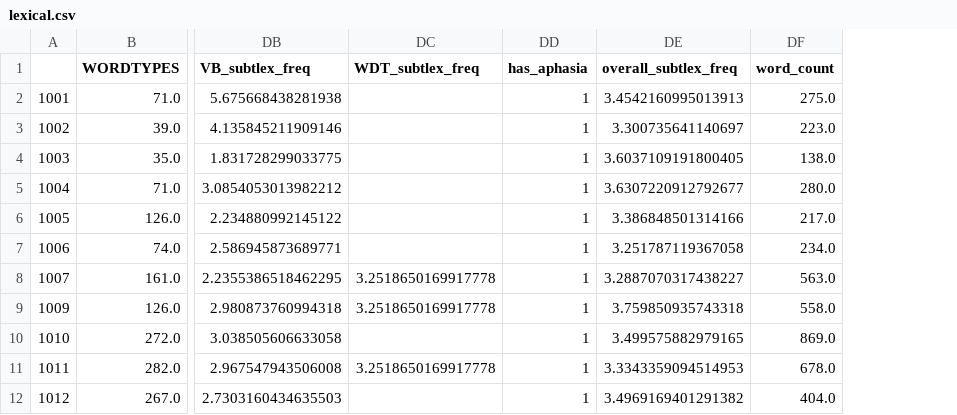
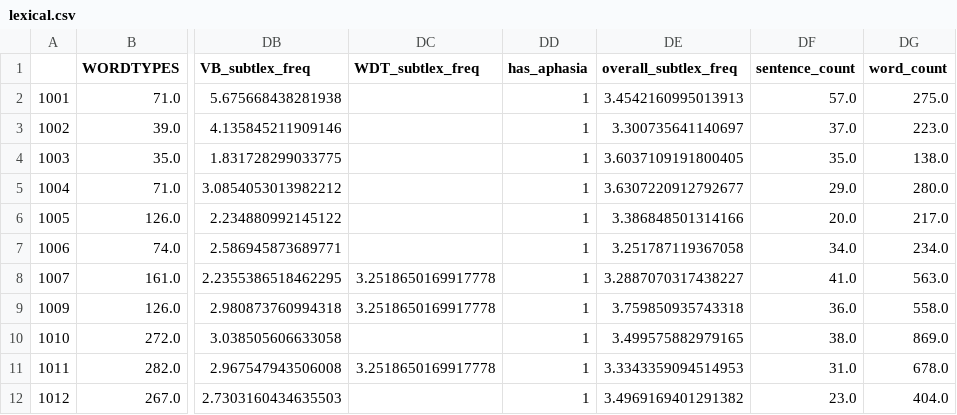
Before and after one commit to JOfTheAncientGermanSpear/limeNlp, a CSV file: data/step5/lexical.csv, drawn as a sheet; only a part is shown, gaps mark what is left out; the diff names each change by its address in the sheet, - before the commit and + after, or states it on an @@ line.

Commit message:
also calculate sentence count

```diff
--- a/data/step5/lexical.csv
+++ b/data/step5/lexical.csv
+column DF (sentence_count), rows 2-12: 57.0 | 37.0 | 35.0 | 29.0 | 20.0 | 34.0 | 41.0 | 36.0 | 38.0 | 31.0 | 23.0
```
Also changed, not shown: 1 other file.
